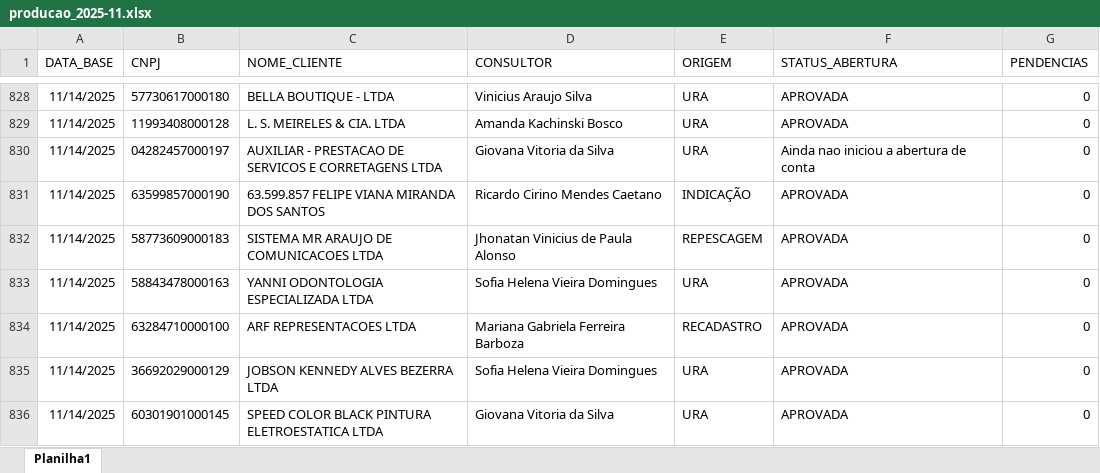
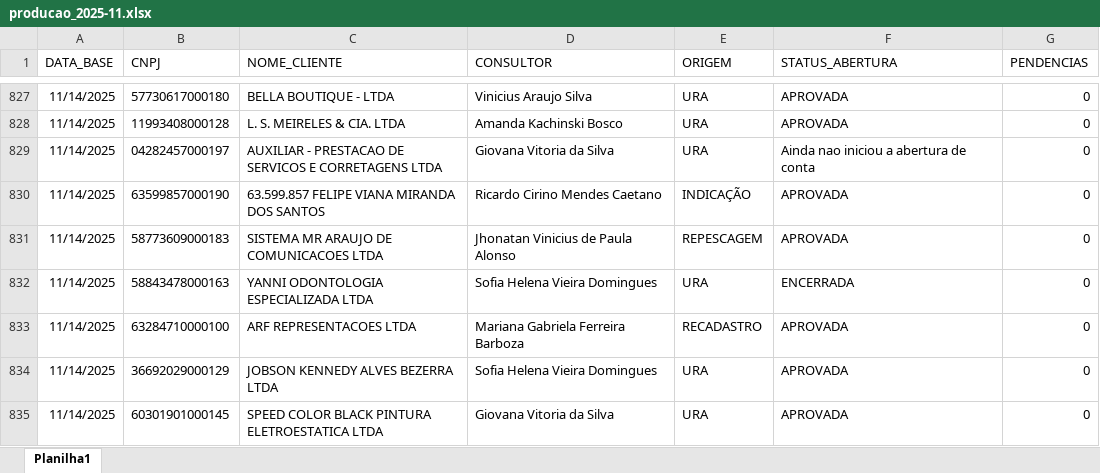
Before and after one commit to Augusto05/atlas, an Excel workbook: first-atlas/producao_2025-11.xlsx, sheet Planilha1, drawn as a sheet; only a part is shown, gaps mark what is left out; values as stored, in another font and other column widths than the file's, no borders; addresses are those after the commit; the diff covers the shown part only; the diff names each change by its address in the sheet, - before the commit and + after, or states it on an @@ line.

```diff
--- a/first-atlas/producao_2025-11.xlsx (sheet Planilha1)
+++ b/first-atlas/producao_2025-11.xlsx (sheet Planilha1)
-F832 (STATUS_ABERTURA): APROVADA
+F832 (STATUS_ABERTURA): ENCERRADA
```
Also changed, not shown: 11 added rows, 9 removed rows, 77 edited cells and cell formats elsewhere in this sheet.
